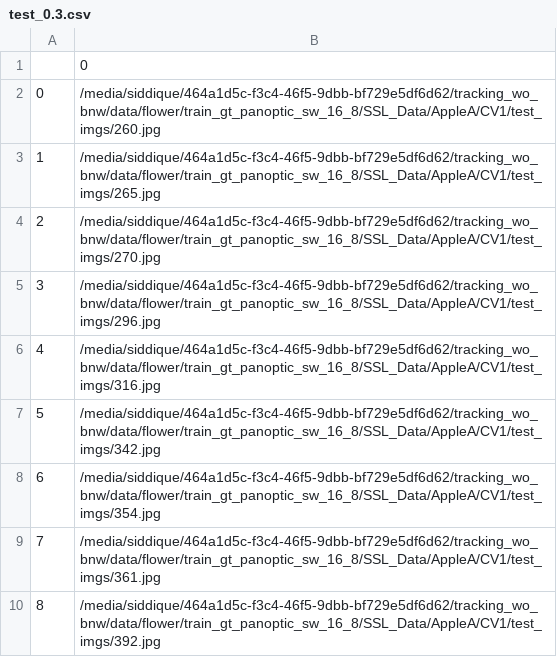
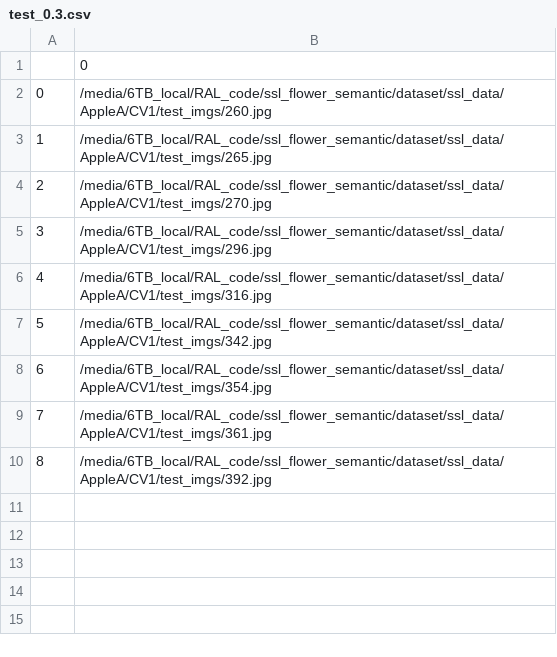
Before and after one commit to siddiquemu/ssl_flower_semantic, a CSV file: dataset/ssl_data/AppleA/CV1/test_0.3.csv, drawn as a sheet.

```diff
--- a/dataset/ssl_data/AppleA/CV1/test_0.3.csv
+++ b/dataset/ssl_data/AppleA/CV1/test_0.3.csv
@@ -1,10 +1,10 @@
 ,0
-0,/media/siddique/464a1d5c-f3c4-46f5-9dbb-bf729e5df6d62/tracking_wo_bnw/data/flower/train_gt_panoptic_sw_16_8/SSL_Data/AppleA/CV1/test_imgs/260.jpg
-1,/media/siddique/464a1d5c-f3c4-46f5-9dbb-bf729e5df6d62/tracking_wo_bnw/data/flower/train_gt_panoptic_sw_16_8/SSL_Data/AppleA/CV1/test_imgs/265.jpg
-2,/media/siddique/464a1d5c-f3c4-46f5-9dbb-bf729e5df6d62/tracking_wo_bnw/data/flower/train_gt_panoptic_sw_16_8/SSL_Data/AppleA/CV1/test_imgs/270.jpg
-3,/media/siddique/464a1d5c-f3c4-46f5-9dbb-bf729e5df6d62/tracking_wo_bnw/data/flower/train_gt_panoptic_sw_16_8/SSL_Data/AppleA/CV1/test_imgs/296.jpg
-4,/media/siddique/464a1d5c-f3c4-46f5-9dbb-bf729e5df6d62/tracking_wo_bnw/data/flower/train_gt_panoptic_sw_16_8/SSL_Data/AppleA/CV1/test_imgs/316.jpg
-5,/media/siddique/464a1d5c-f3c4-46f5-9dbb-bf729e5df6d62/tracking_wo_bnw/data/flower/train_gt_panoptic_sw_16_8/SSL_Data/AppleA/CV1/test_imgs/342.jpg
-6,/media/siddique/464a1d5c-f3c4-46f5-9dbb-bf729e5df6d62/tracking_wo_bnw/data/flower/train_gt_panoptic_sw_16_8/SSL_Data/AppleA/CV1/test_imgs/354.jpg
-7,/media/siddique/464a1d5c-f3c4-46f5-9dbb-bf729e5df6d62/tracking_wo_bnw/data/flower/train_gt_panoptic_sw_16_8/SSL_Data/AppleA/CV1/test_imgs/361.jpg
-8,/media/siddique/464a1d5c-f3c4-46f5-9dbb-bf729e5df6d62/tracking_wo_bnw/data/flower/train_gt_panoptic_sw_16_8/SSL_Data/AppleA/CV1/test_imgs/392.jpg
+0,/media/6TB_local/RAL_code/ssl_flower_semantic/dataset/ssl_data/AppleA/CV1/test_imgs/260.jpg
+1,/media/6TB_local/RAL_code/ssl_flower_semantic/dataset/ssl_data/AppleA/CV1/test_imgs/265.jpg
+2,/media/6TB_local/RAL_code/ssl_flower_semantic/dataset/ssl_data/AppleA/CV1/test_imgs/270.jpg
+3,/media/6TB_local/RAL_code/ssl_flower_semantic/dataset/ssl_data/AppleA/CV1/test_imgs/296.jpg
+4,/media/6TB_local/RAL_code/ssl_flower_semantic/dataset/ssl_data/AppleA/CV1/test_imgs/316.jpg
+5,/media/6TB_local/RAL_code/ssl_flower_semantic/dataset/ssl_data/AppleA/CV1/test_imgs/342.jpg
+6,/media/6TB_local/RAL_code/ssl_flower_semantic/dataset/ssl_data/AppleA/CV1/test_imgs/354.jpg
+7,/media/6TB_local/RAL_code/ssl_flower_semantic/dataset/ssl_data/AppleA/CV1/test_imgs/361.jpg
+8,/media/6TB_local/RAL_code/ssl_flower_semantic/dataset/ssl_data/AppleA/CV1/test_imgs/392.jpg
```
Also changed, not shown: dataset/ssl_data/AppleA/CV1/train_0.7.csv, dataset/ssl_data/AppleB/CV1/train_0.7.csv, 20 other files.
